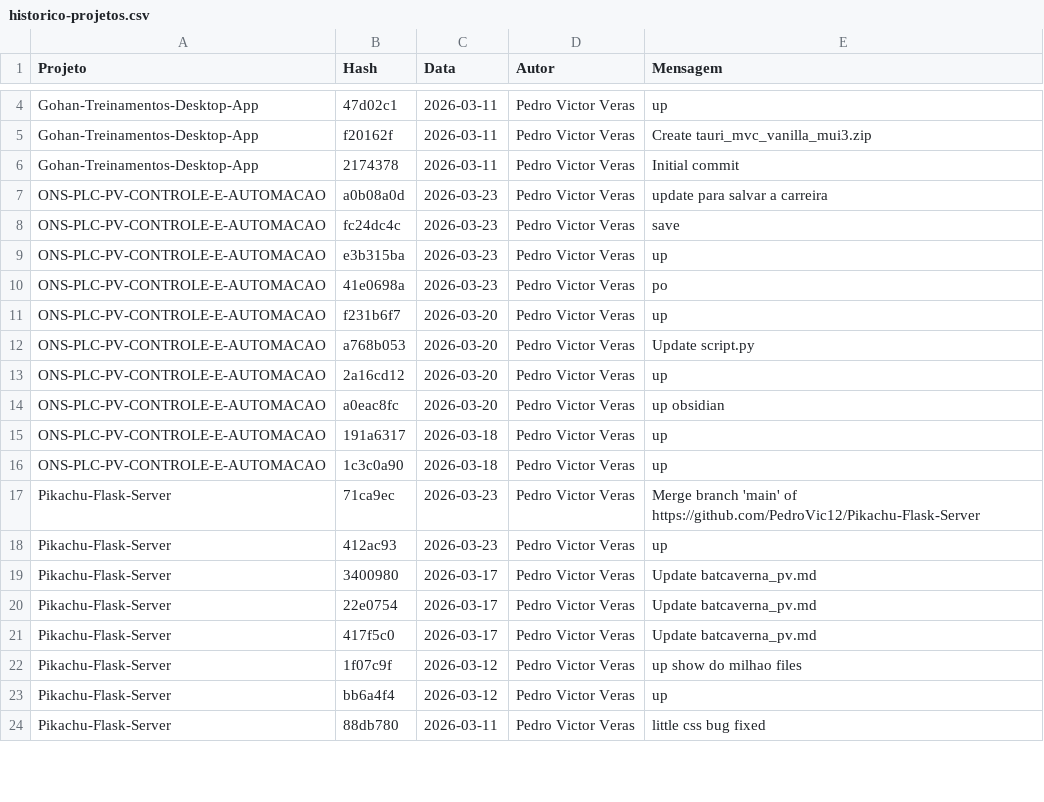
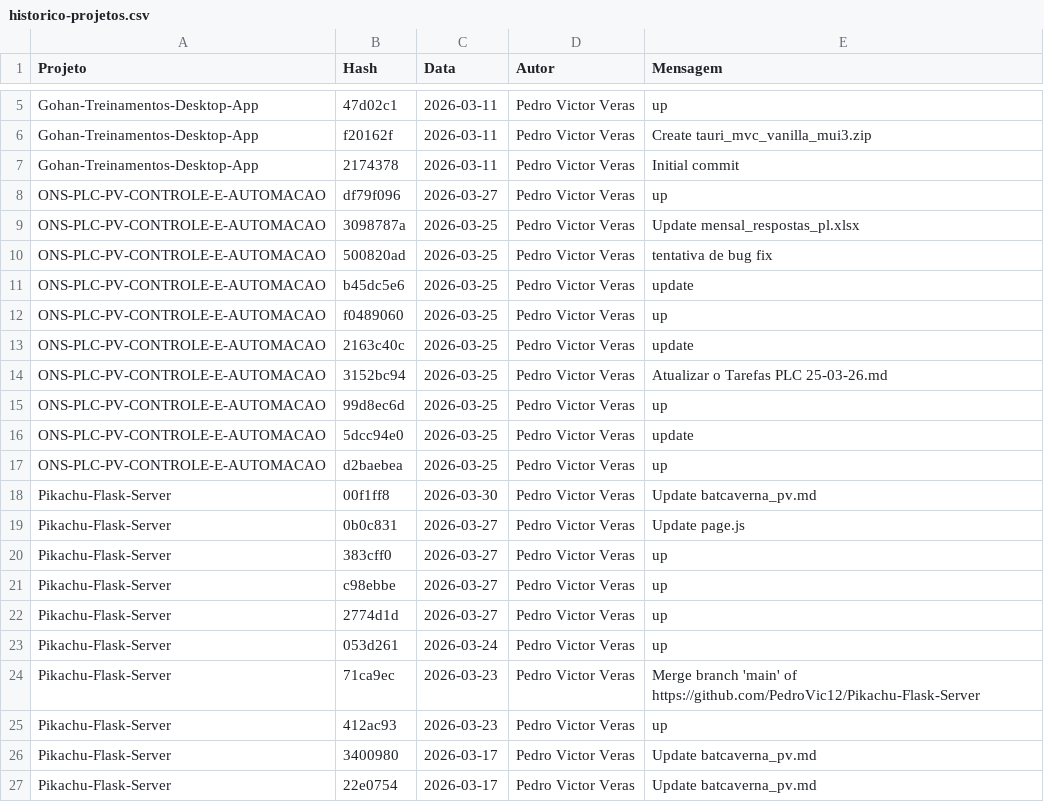
Before and after one commit to PedroVic12/Pikachu-Flask-Server, a CSV file: batcaverna/batcaverna-project/scripts/historico-projetos.csv, drawn as a sheet; only a part is shown, gaps mark what is left out; the diff covers the shown part only.

Commit message:
Update historico-projetos.csv

```diff
--- a/batcaverna/batcaverna-project/scripts/historico-projetos.csv
+++ b/batcaverna/batcaverna-project/scripts/historico-projetos.csv
@@ -6,12 +7,18 @@ Gohan-Treinamentos-Desktop-App,f20162f,2026-03-11,Pedro Victor Veras,Create taur
 Gohan-Treinamentos-Desktop-App,2174378,2026-03-11,Pedro Victor Veras,Initial commit
-ONS-PLC-PV-CONTROLE-E-AUTOMACAO,a0b08a0d,2026-03-23,Pedro Victor Veras,update para salvar a carreira
-ONS-PLC-PV-CONTROLE-E-AUTOMACAO,fc24dc4c,2026-03-23,Pedro Victor Veras,save
-ONS-PLC-PV-CONTROLE-E-AUTOMACAO,e3b315ba,2026-03-23,Pedro Victor Veras,up
-ONS-PLC-PV-CONTROLE-E-AUTOMACAO,41e0698a,2026-03-23,Pedro Victor Veras,po
-ONS-PLC-PV-CONTROLE-E-AUTOMACAO,f231b6f7,2026-03-20,Pedro Victor Veras,up
-ONS-PLC-PV-CONTROLE-E-AUTOMACAO,a768b053,2026-03-20,Pedro Victor Veras,Update script.py
-ONS-PLC-PV-CONTROLE-E-AUTOMACAO,2a16cd12,2026-03-20,Pedro Victor Veras,up
-ONS-PLC-PV-CONTROLE-E-AUTOMACAO,a0eac8fc,2026-03-20,Pedro Victor Veras,up obsidian
-ONS-PLC-PV-CONTROLE-E-AUTOMACAO,191a6317,2026-03-18,Pedro Victor Veras,up
-ONS-PLC-PV-CONTROLE-E-AUTOMACAO,1c3c0a90,2026-03-18,Pedro Victor Veras,up
+ONS-PLC-PV-CONTROLE-E-AUTOMACAO,df79f096,2026-03-27,Pedro Victor Veras,up
+ONS-PLC-PV-CONTROLE-E-AUTOMACAO,3098787a,2026-03-25,Pedro Victor Veras,Update mensal_respostas_pl.xlsx
+ONS-PLC-PV-CONTROLE-E-AUTOMACAO,500820ad,2026-03-25,Pedro Victor Veras,tentativa de bug fix
+ONS-PLC-PV-CONTROLE-E-AUTOMACAO,b45dc5e6,2026-03-25,Pedro Victor Veras,update
+ONS-PLC-PV-CONTROLE-E-AUTOMACAO,f0489060,2026-03-25,Pedro Victor Veras,up
+ONS-PLC-PV-CONTROLE-E-AUTOMACAO,2163c40c,2026-03-25,Pedro Victor Veras,update
+ONS-PLC-PV-CONTROLE-E-AUTOMACAO,3152bc94,2026-03-25,Pedro Victor Veras,Atualizar o Tarefas PLC 25-03-26.md
+ONS-PLC-PV-CONTROLE-E-AUTOMACAO,99d8ec6d,2026-03-25,Pedro Victor Veras,up
+ONS-PLC-PV-CONTROLE-E-AUTOMACAO,5dcc94e0,2026-03-25,Pedro Victor Veras,update
+ONS-PLC-PV-CONTROLE-E-AUTOMACAO,d2baebea,2026-03-25,Pedro Victor Veras,up
+Pikachu-Flask-Server,00f1ff8,2026-03-30,Pedro Victor Veras,Update batcaverna_pv.md
+Pikachu-Flask-Server,0b0c831,2026-03-27,Pedro Victor Veras,Update page.js
+Pikachu-Flask-Server,383cff0,2026-03-27,Pedro Victor Veras,up
+Pikachu-Flask-Server,c98ebbe,2026-03-27,Pedro Victor Veras,up
+Pikachu-Flask-Server,2774d1d,2026-03-27,Pedro Victor Veras,up
+Pikachu-Flask-Server,053d261,2026-03-24,Pedro Victor Veras,up
 Pikachu-Flask-Server,71ca9ec,2026-03-23,Pedro Victor Veras,Merge branch 'main' of https://github.com/PedroVic12/Pikachu-Flask-Server
@@ -20,5 +27 @@ Pikachu-Flask-Server,3400980,2026-03-17,Pedro Victor Veras,Update batcaverna_pv.
 Pikachu-Flask-Server,22e0754,2026-03-17,Pedro Victor Veras,Update batcaverna_pv.md
-Pikachu-Flask-Server,417f5c0,2026-03-17,Pedro Victor Veras,Update batcaverna_pv.md
-Pikachu-Flask-Server,1f07c9f,2026-03-12,Pedro Victor Veras,up show do milhao files
-Pikachu-Flask-Server,bb6a4f4,2026-03-12,Pedro Victor Veras,up
-Pikachu-Flask-Server,88db780,2026-03-11,Pedro Victor Veras,little css bug fixed
```
Also changed, not shown: 3 added rows and 3 removed rows elsewhere in this file.
